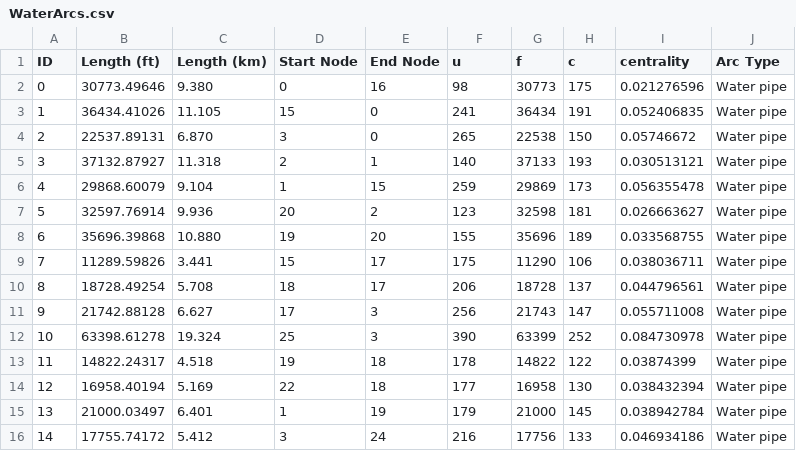
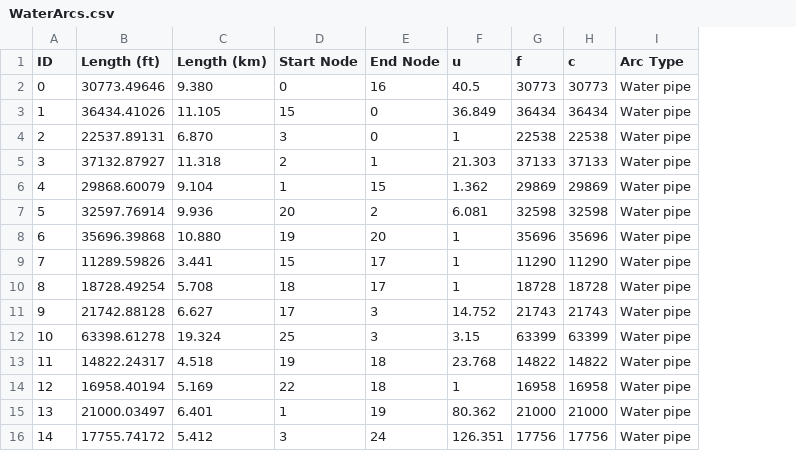
Before and after one commit to htalebiyan/Dec2py, a CSV file: data/Extended_Shelby_County/WaterArcs.csv, drawn as a sheet; only a part is shown; the diff covers the shown part only; the diff names each change by its address in the sheet, - before the commit and + after, or states it on an @@ line.

```diff
--- a/data/Extended_Shelby_County/WaterArcs.csv
+++ b/data/Extended_Shelby_County/WaterArcs.csv
-column I (centrality), rows 2-16: 0.021276596 | 0.052406835 | 0.05746672 | 0.030513121 | 0.056355478 | 0.026663627 | 0.033568755 | 0.038036711 | 0.044796561 | 0.055711008 | 0.084730978 | 0.03874399 | 0.038432394 | 0.038942784 | 0.046934186
-F2 (u): 98
+F2 (u): 40.5
-H2 (c): 175
+H2 (c): 30773
-F3 (u): 241
+F3 (u): 36.849
-H3 (c): 191
+H3 (c): 36434
-F4 (u): 265
+F4 (u): 1
-H4 (c): 150
+H4 (c): 22538
-F5 (u): 140
+F5 (u): 21.303
-H5 (c): 193
+H5 (c): 37133
-F6 (u): 259
+F6 (u): 1.362
-H6 (c): 173
+H6 (c): 29869
-F7 (u): 123
+F7 (u): 6.081
-H7 (c): 181
+H7 (c): 32598
-F8 (u): 155
+F8 (u): 1
-H8 (c): 189
+H8 (c): 35696
-F9 (u): 175
+F9 (u): 1
-H9 (c): 106
+H9 (c): 11290
-F10 (u): 206
+F10 (u): 1
-H10 (c): 137
+H10 (c): 18728
-F11 (u): 256
+F11 (u): 14.752
-H11 (c): 147
+H11 (c): 21743
-F12 (u): 390
+F12 (u): 3.15
-H12 (c): 252
+H12 (c): 63399
-F13 (u): 178
+F13 (u): 23.768
-H13 (c): 122
+H13 (c): 14822
-F14 (u): 177
+F14 (u): 1
-H14 (c): 130
+H14 (c): 16958
-F15 (u): 179
+F15 (u): 80.362
-H15 (c): 145
+H15 (c): 21000
-F16 (u): 216
+F16 (u): 126.351
-H16 (c): 133
+H16 (c): 17756
```
Also changed, not shown: 112 edited cells elsewhere in this file, data/Extended_Shelby_County/GasArcs.csv, data/Extended_Shelby_County/Interdep.csv, 4 other files.
